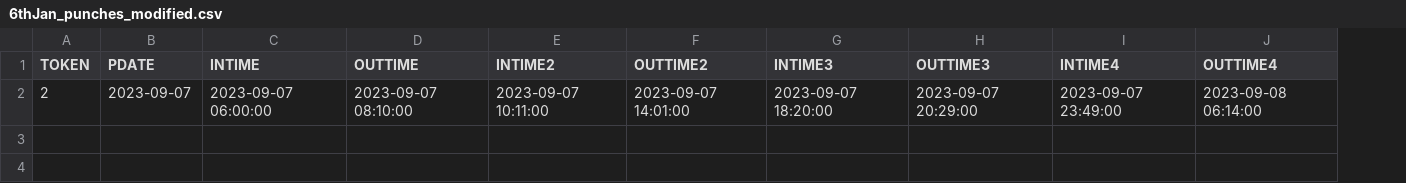
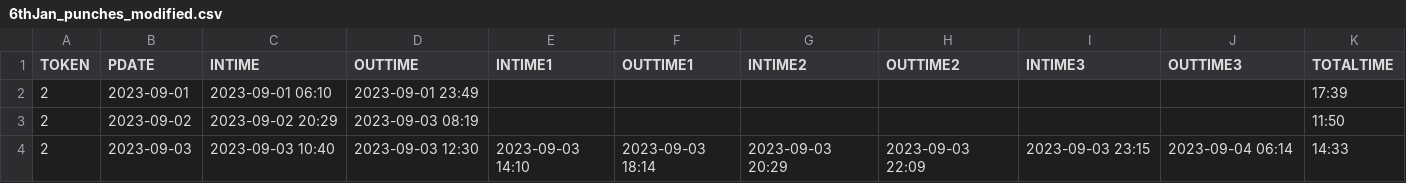
Before and after one commit to RakshithManjunath/VFPPython, a CSV file: 6thJan_punches_modified.csv, drawn as a sheet; removed rows and columns are numbered as before the commit, all else as after; the diff names each change by its address in the sheet, - before the commit and + after, or states it on an @@ line.

```diff
--- a/6thJan_punches_modified.csv
+++ b/6thJan_punches_modified.csv
+column E (INTIME1), row 4: 2023-09-03 14:10
+column F (OUTTIME1), row 4: 2023-09-03 18:14
-column I (INTIME4), row 2: 2023-09-07 23:49:00
-column J (OUTTIME4), row 2: 2023-09-08 06:14:00
+column K (TOTALTIME), row 4: 14:33
+row 2: 2 | 2023-09-01 | 2023-09-01 06:10 | 2023-09-01 23:49 |  |  |  |  |  |  | 17:39
+row 3: 2 | 2023-09-02 | 2023-09-02 20:29 | 2023-09-03 08:19 |  |  |  |  |  |  | 11:50
-B4 (PDATE): 2023-09-07
+B4 (PDATE): 2023-09-03
-C4 (INTIME): 2023-09-07 06:00:00
+C4 (INTIME): 2023-09-03 10:40
-D4 (OUTTIME): 2023-09-07 08:10:00
+D4 (OUTTIME): 2023-09-03 12:30
-G4 (INTIME2): 2023-09-07 10:11:00
+G4 (INTIME2): 2023-09-03 20:29
-H4 (OUTTIME2): 2023-09-07 14:01:00
+H4 (OUTTIME2): 2023-09-03 22:09
-I4 (INTIME3): 2023-09-07 18:20:00
+I4 (INTIME3): 2023-09-03 23:15
-J4 (OUTTIME3): 2023-09-07 20:29:00
+J4 (OUTTIME3): 2023-09-04 06:14
```
Also changed, not shown: 3 other files.
